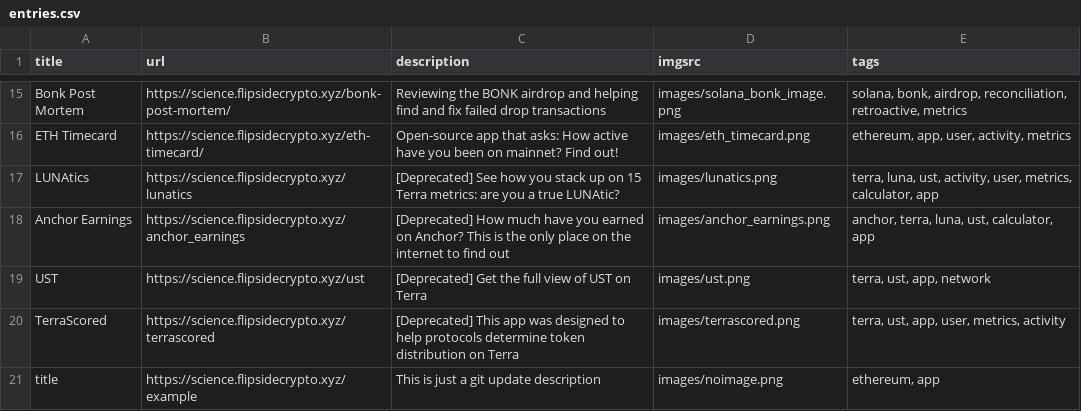
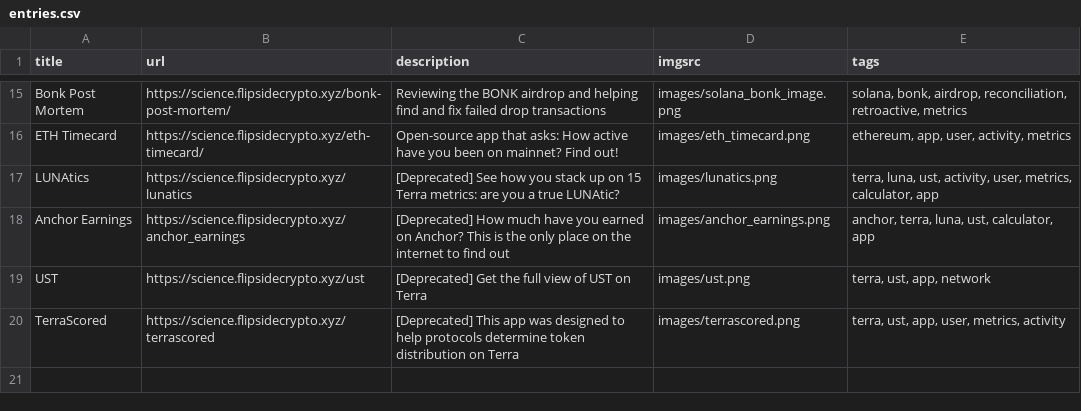
Before and after one commit to fsc-data-science/research, a CSV file: research-subsite/entries.csv, drawn as a sheet; only a part is shown, gaps mark what is left out; the diff names each change by its address in the sheet, - before the commit and + after, or states it on an @@ line.

Commit message:
Update entries.csv

```diff
--- a/research-subsite/entries.csv
+++ b/research-subsite/entries.csv
-row 21: title | https://science.flipsidecrypto.xyz/example | This is just a git update description | images/noimage.png | ethereum, app
```
